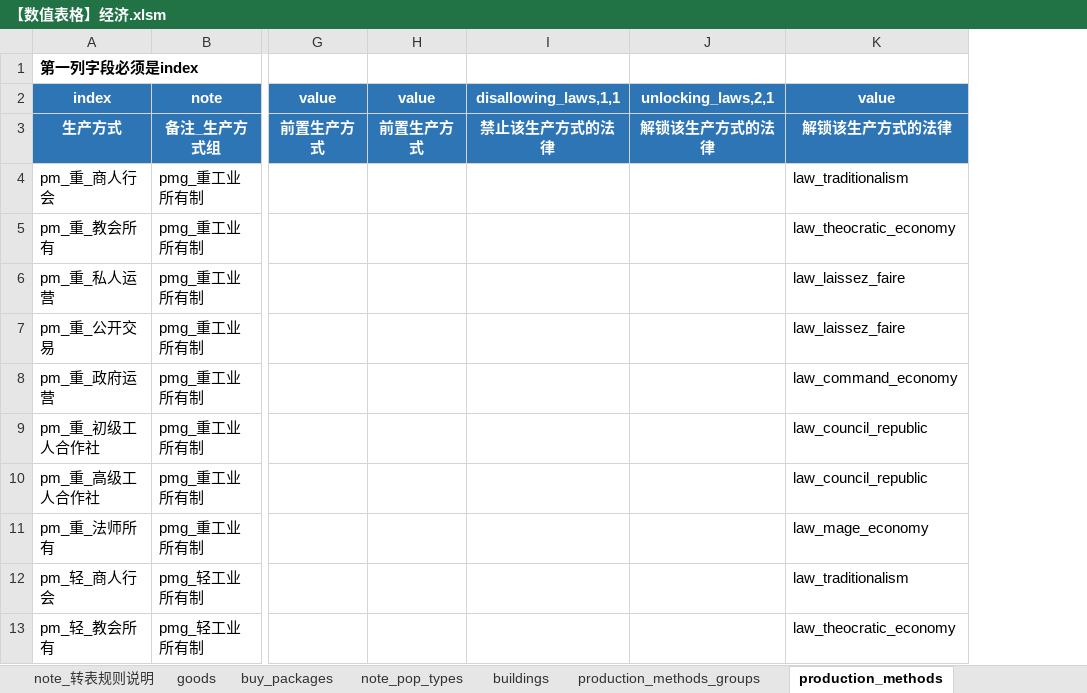
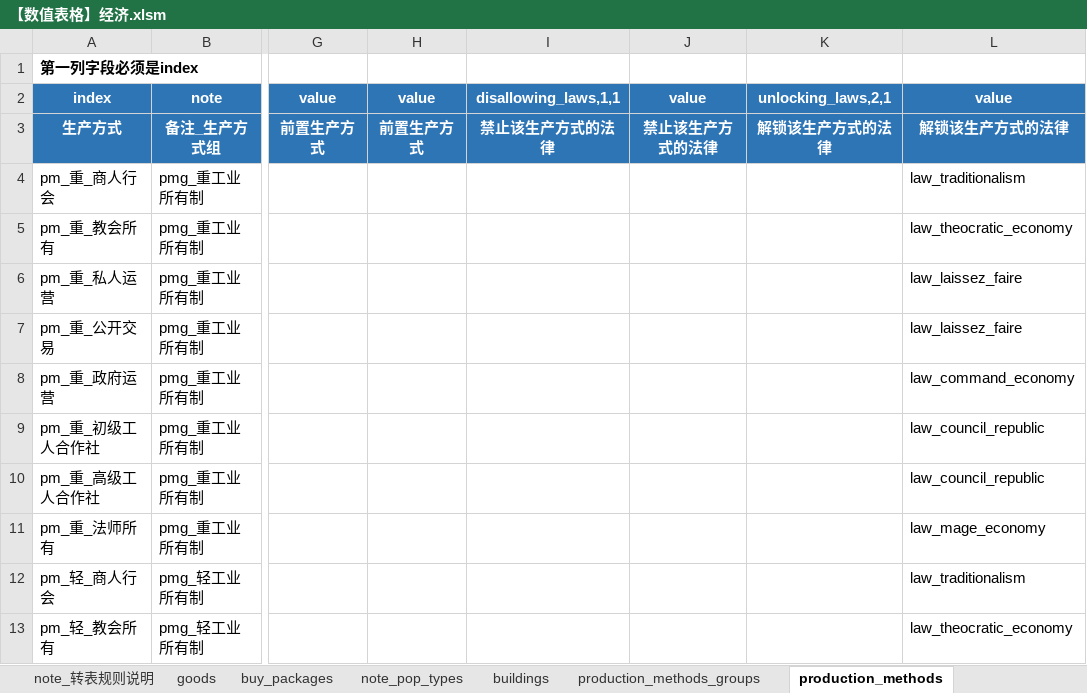
Before and after one commit to YFFtYHwsdj/Aurora-of-Magiscientia, an Excel workbook: 设定/数值设定/aom数值/【数值表格】经济.xlsm, sheet production_methods, drawn as a sheet; only a part is shown, gaps mark what is left out; values as stored, in another font and other column widths than the file's, no borders; the diff names each change by its address in the sheet, - before the commit and + after, or states it on an @@ line.

Commit message:
Update 【数值表格】经济.xlsm

```diff
--- a/设定/数值设定/aom数值/【数值表格】经济.xlsm (sheet production_methods)
+++ b/设定/数值设定/aom数值/【数值表格】经济.xlsm (sheet production_methods)
+column J, rows 2-3: value | 禁止该生产方式的法律
```
